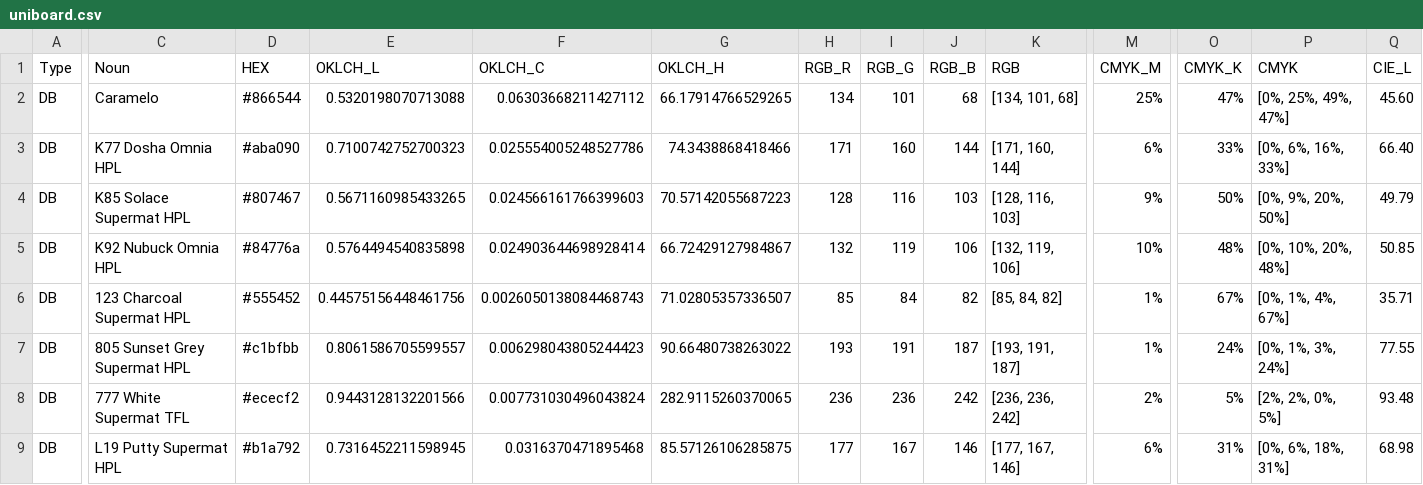
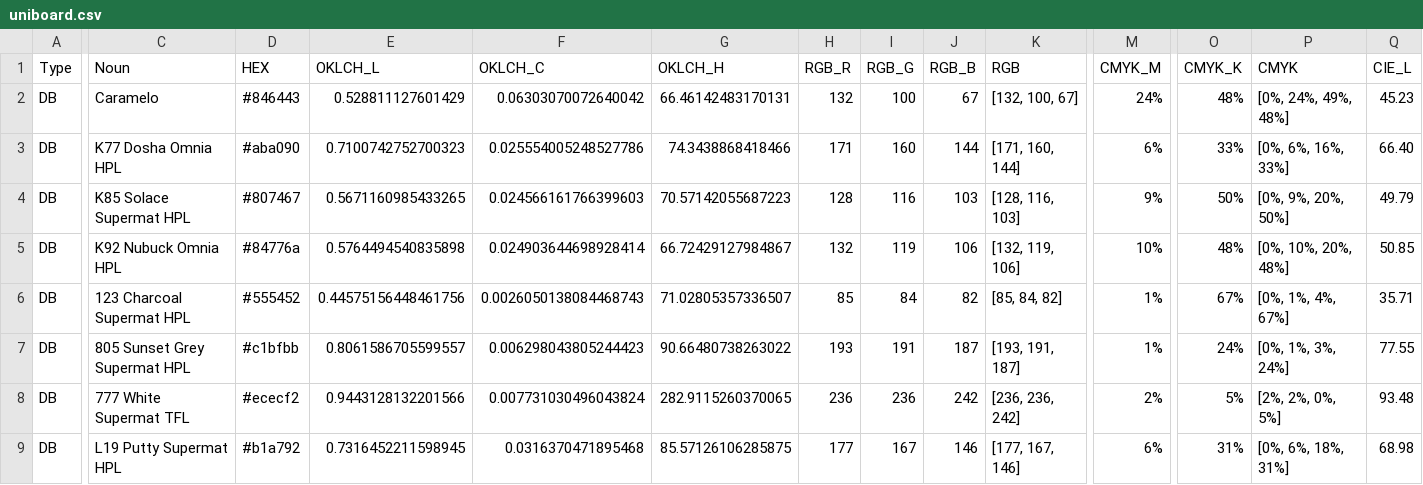
Before and after one commit to HC-SAMI/colorsamificator, a CSV file: data/uniboard.csv, drawn as a sheet; only a part is shown, gaps mark what is left out; the diff covers the shown part only; the diff names each change by its address in the sheet, - before the commit and + after, or states it on an @@ line.

Commit message:
ColorSAMificator: update 79 data files

```diff
--- a/data/uniboard.csv
+++ b/data/uniboard.csv
-D2 (HEX): #866544
+D2 (HEX): #846443
-E2 (OKLCH_L): 0.5320198070713088
+E2 (OKLCH_L): 0.528811127601429
-F2 (OKLCH_C): 0.06303668211427112
+F2 (OKLCH_C): 0.06303070072640042
-G2 (OKLCH_H): 66.17914766529265
+G2 (OKLCH_H): 66.46142483170131
-H2 (RGB_R): 134
+H2 (RGB_R): 132
-I2 (RGB_G): 101
+I2 (RGB_G): 100
-J2 (RGB_B): 68
+J2 (RGB_B): 67
-K2 (RGB): [134, 101, 68]
+K2 (RGB): [132, 100, 67]
-M2 (CMYK_M): 25%
+M2 (CMYK_M): 24%
-O2 (CMYK_K): 47%
+O2 (CMYK_K): 48%
-P2 (CMYK): [0%, 25%, 49%, 47%]
+P2 (CMYK): [0%, 24%, 49%, 48%]
-Q2 (CIE_L): 45.60
+Q2 (CIE_L): 45.23
```
Also changed, not shown: 38 edited cells elsewhere in this file.
